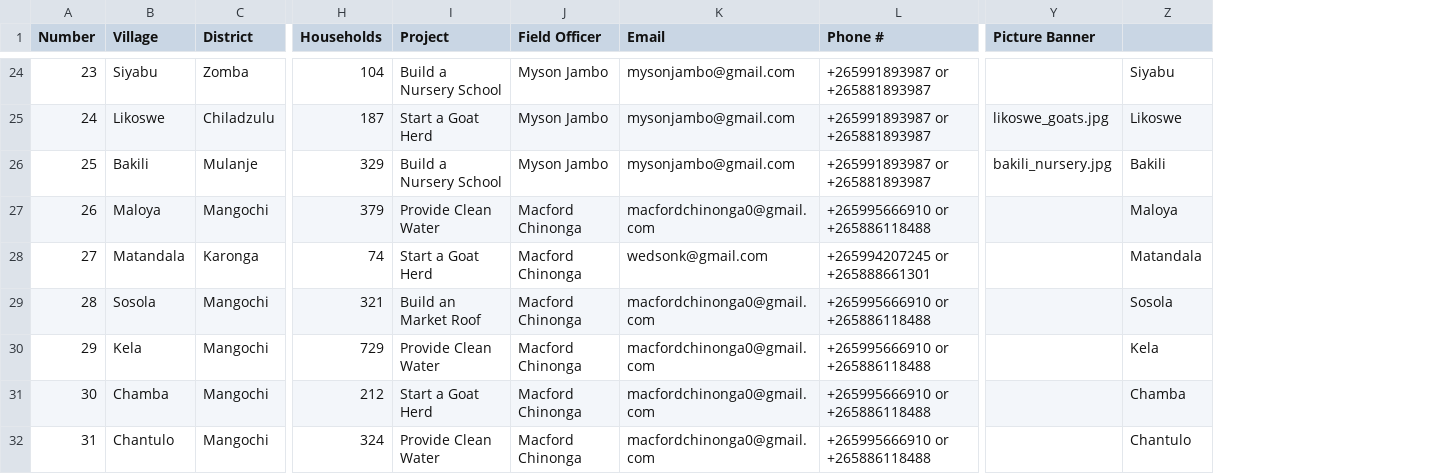
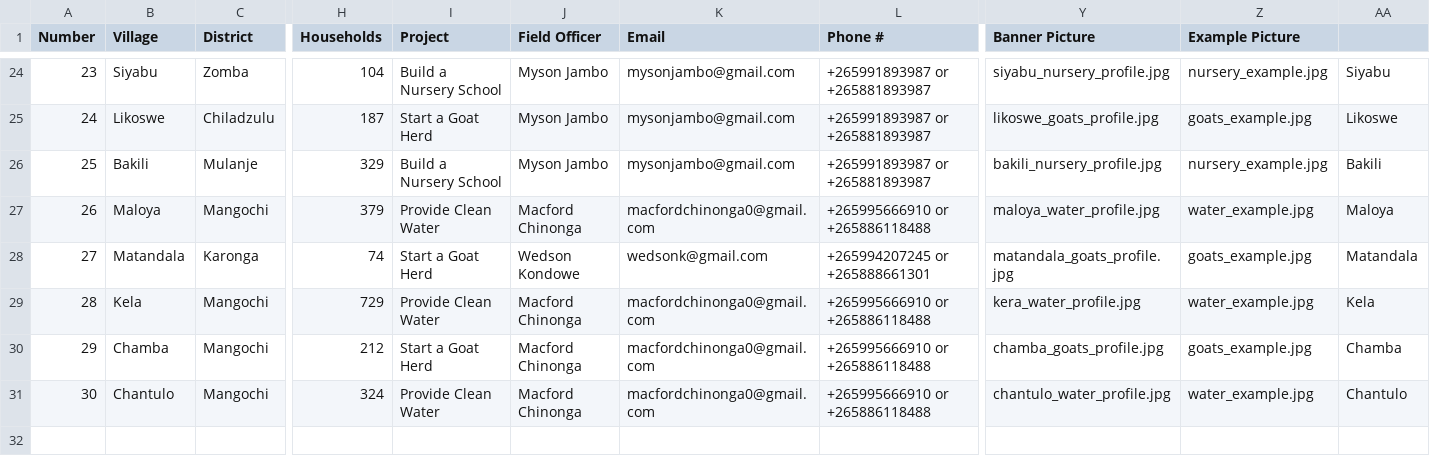
Before and after one commit to Village-X-Org/Site-v2, a CSV file: data/projects.csv, drawn as a sheet; only a part is shown, gaps mark what is left out; removed rows and columns are numbered as before the commit, all else as after; rows hold the shown columns only; the diff covers the shown part only; the diff names each change by its address in the sheet, - before the commit and + after, or states it on an @@ line.

Commit message:
Project ingestion work

```diff
--- a/data/projects.csv
+++ b/data/projects.csv
-column Y (Picture Banner), rows 25-26: likoswe_goats.jpg | bakili_nursery.jpg
+column Y (Banner Picture), rows 24-31: siyabu_nursery_profile.jpg | likoswe_goats_profile.jpg | bakili_nursery_profile.jpg | maloya_water_profile.jpg | matandala_goats_profile.jpg | kera_water_profile.jpg | chamba_goats_profile.jpg | chantulo_water_profile.jpg
+column Z (Example Picture), rows 24-31: nursery_example.jpg | goats_example.jpg | nursery_example.jpg | water_example.jpg | goats_example.jpg | water_example.jpg | goats_example.jpg | water_example.jpg
-J28 (Field Officer): Macford Chinonga
+J28 (Field Officer): Wedson Kondowe
-row 29: 28 | Sosola | Mangochi | 321 | Build an Market Roof | Macford Chinonga | macfordchinonga0@gmail.com | +265995666910 or +265886118488 |  | Sosola
@@ column A (Number) renumbered between rows 29 and 31 @@
```
Also changed, not shown: 3 removed rows elsewhere in this file, 5 other files.
